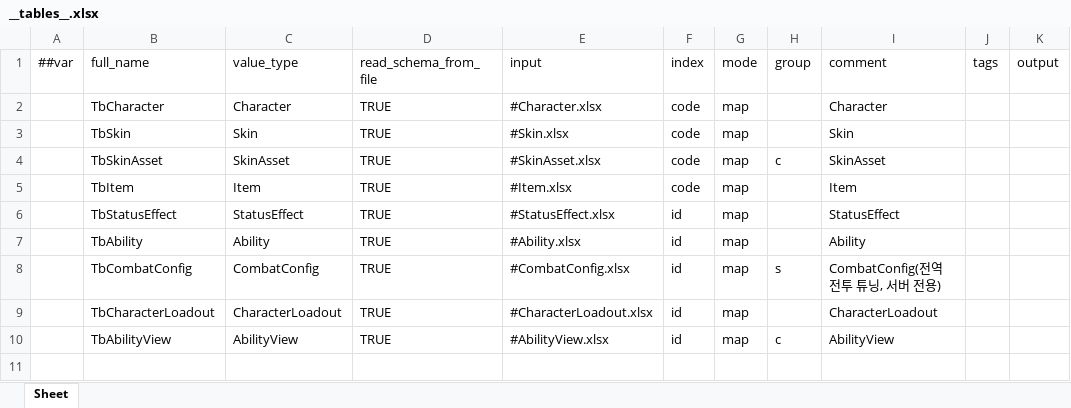
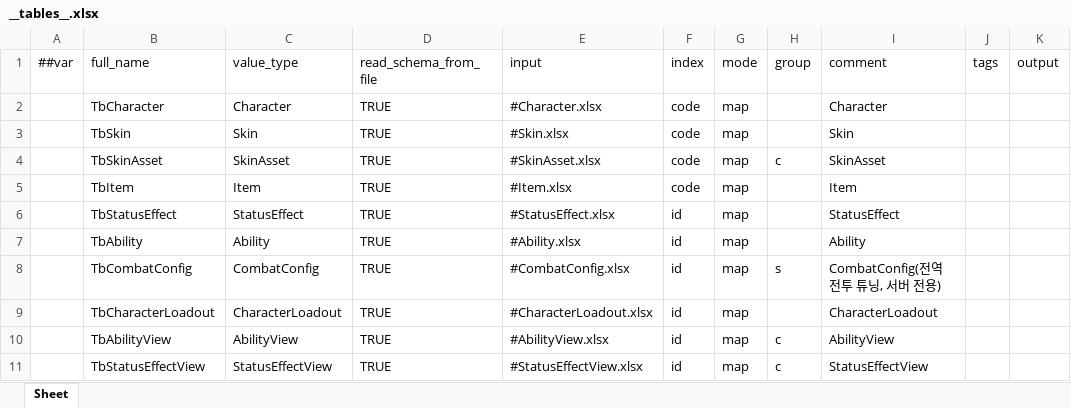
Before and after one commit to Baeinsoo/infrastructure, an Excel workbook: table/Datas/__tables__.xlsx, sheet Sheet, drawn as a sheet; values as stored, in another font and other column widths than the file's, no borders; the diff names each change by its address in the sheet, - before the commit and + after, or states it on an @@ line.

```diff
--- a/table/Datas/__tables__.xlsx (sheet Sheet)
+++ b/table/Datas/__tables__.xlsx (sheet Sheet)
+row 11:  | TbStatusEffectView | StatusEffectView | TRUE | #StatusEffectView.xlsx | id | map | c | StatusEffectView
```
Also changed, not shown: 1 other file.
